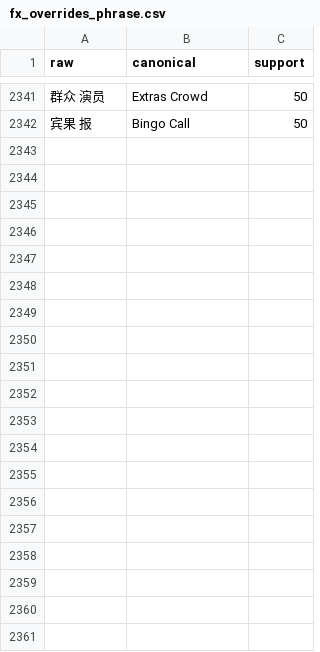
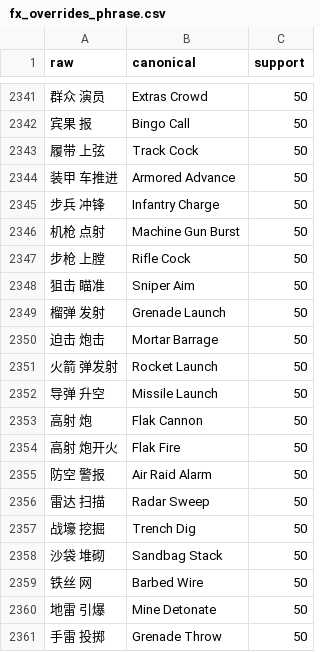
Before and after one commit to leeakun373/SoundDesign-Translater, a CSV file: translator/data/fx_overrides_phrase.csv, drawn as a sheet; only a part is shown, gaps mark what is left out; the diff covers the shown part only; the diff names each change by its address in the sheet, - before the commit and + after, or states it on an @@ line.

```diff
--- a/translator/data/fx_overrides_phrase.csv
+++ b/translator/data/fx_overrides_phrase.csv
+row 2343: 履带 上弦 | Track Cock | 50
+row 2344: 装甲 车推进 | Armored Advance | 50
+row 2345: 步兵 冲锋 | Infantry Charge | 50
+row 2346: 机枪 点射 | Machine Gun Burst | 50
+row 2347: 步枪 上膛 | Rifle Cock | 50
+row 2348: 狙击 瞄准 | Sniper Aim | 50
+row 2349: 榴弹 发射 | Grenade Launch | 50
+row 2350: 迫击 炮击 | Mortar Barrage | 50
+row 2351: 火箭 弹发射 | Rocket Launch | 50
+row 2352: 导弹 升空 | Missile Launch | 50
+row 2353: 高射 炮 | Flak Cannon | 50
+row 2354: 高射 炮开火 | Flak Fire | 50
+row 2355: 防空 警报 | Air Raid Alarm | 50
+row 2356: 雷达 扫描 | Radar Sweep | 50
+row 2357: 战壕 挖掘 | Trench Dig | 50
+row 2358: 沙袋 堆砌 | Sandbag Stack | 50
+row 2359: 铁丝 网 | Barbed Wire | 50
+row 2360: 地雷 引爆 | Mine Detonate | 50
+row 2361: 手雷 投掷 | Grenade Throw | 50
```
Also changed, not shown: 24 added rows elsewhere in this file, translator/data/fx_overrides.csv, 1 other file.
